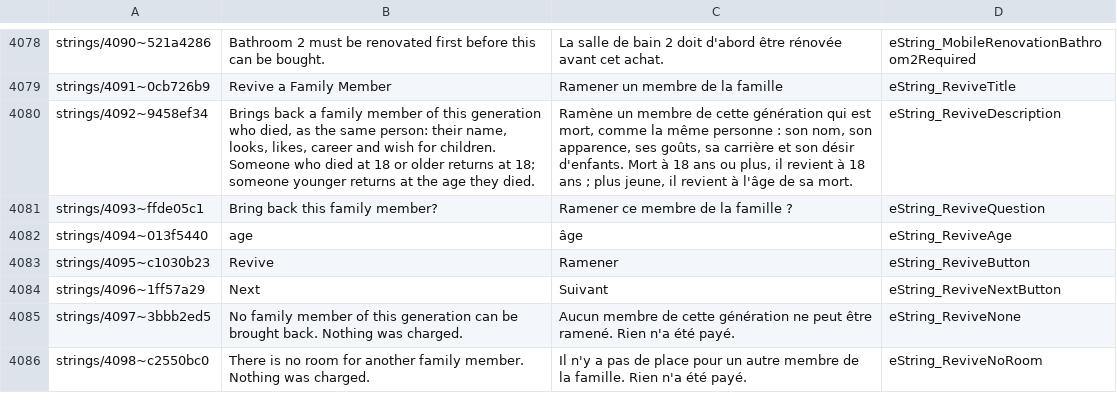
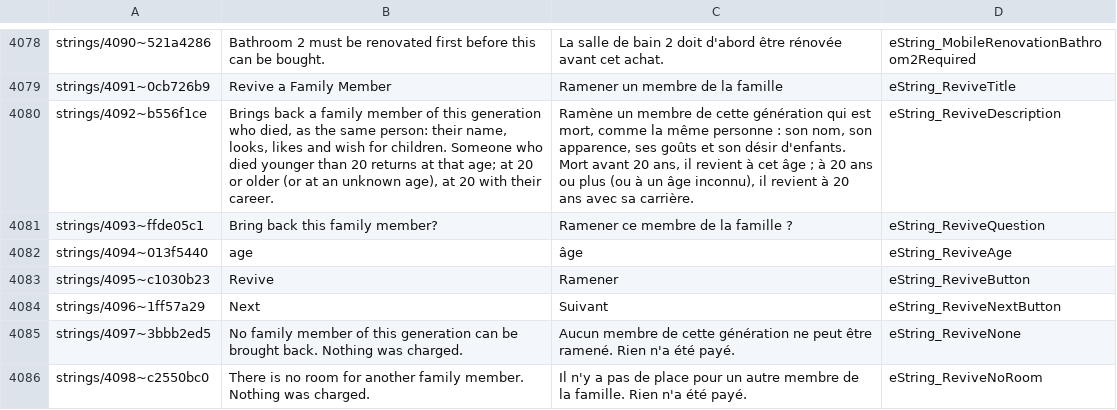
Before and after one commit to Lorsieab2/Virtual-Families-2-Restoration-Addition-Patcher, a TSV file: translations/fr.tsv, drawn as a sheet; only a part is shown, gaps mark what is left out.

```diff
--- a/translations/fr.tsv
+++ b/translations/fr.tsv
@@ -4079,3 +4079,3 @@ strings/4090~521a4286	Bathroom 2 must be renovated first before this can be boug
 strings/4091~0cb726b9	Revive a Family Member	Ramener un membre de la famille	eString_ReviveTitle
-strings/4092~9458ef34	Brings back a family member of this generation who died, as the same person: their name, looks, likes, career and wish for children. Someone who died at 18 or older returns at 18; someone younger returns at the age they died.	Ramène un membre de cette génération qui est mort, comme la même personne : son nom, son apparence, ses goûts, sa carrière et son désir d'enfants. Mort à 18 ans ou plus, il revient à 18 ans ; plus jeune, il revient à l'âge de sa mort.	eString_ReviveDescription
+strings/4092~b556f1ce	Brings back a family member of this generation who died, as the same person: their name, looks, likes and wish for children. Someone who died younger than 20 returns at that age; at 20 or older (or at an unknown age), at 20 with their career.	Ramène un membre de cette génération qui est mort, comme la même personne : son nom, son apparence, ses goûts et son désir d'enfants. Mort avant 20 ans, il revient à cet âge ; à 20 ans ou plus (ou à un âge inconnu), il revient à 20 ans avec sa carrière.	eString_ReviveDescription
 strings/4093~ffde05c1	Bring back this family member?	Ramener ce membre de la famille ?	eString_ReviveQuestion
```
Also changed, not shown: 9 other files.
